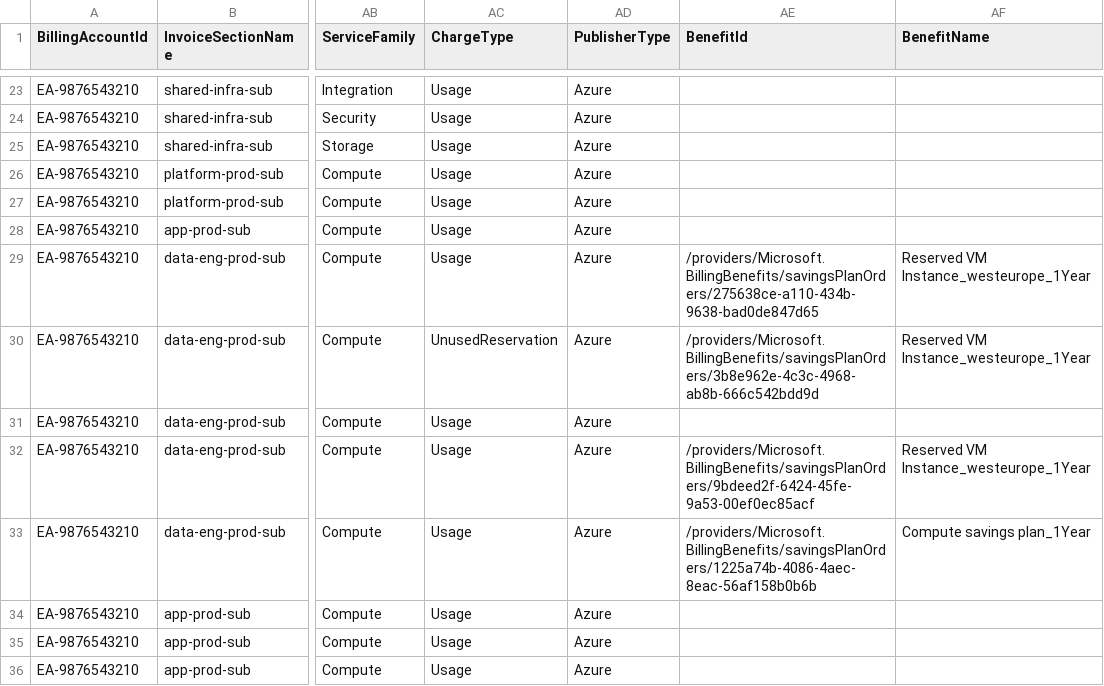
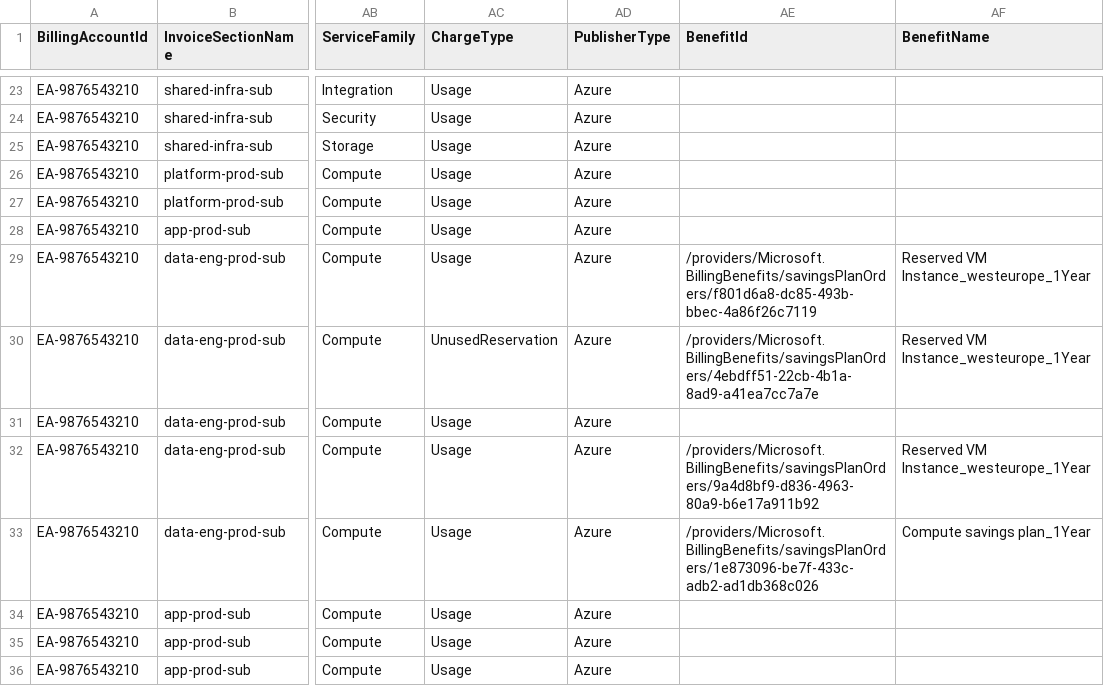
Before and after one commit to Keerthi-Rapolu/multicloud-finops-framework, a CSV file: data/synthetic/azure/azure_cost_2026-03.csv, drawn as a sheet; only a part is shown, gaps mark what is left out; the diff covers the shown part only; the diff names each change by its address in the sheet, - before the commit and + after, or states it on an @@ line.

```diff
--- a/data/synthetic/azure/azure_cost_2026-03.csv
+++ b/data/synthetic/azure/azure_cost_2026-03.csv
-AE29 (BenefitId): /providers/Microsoft.BillingBenefits/savingsPlanOrders/275638ce-a110-434b-9638-bad0de847d65
+AE29 (BenefitId): /providers/Microsoft.BillingBenefits/savingsPlanOrders/f801d6a8-dc85-493b-bbec-4a86f26c7119
-AE30 (BenefitId): /providers/Microsoft.BillingBenefits/savingsPlanOrders/3b8e962e-4c3c-4968-ab8b-666c542bdd9d
+AE30 (BenefitId): /providers/Microsoft.BillingBenefits/savingsPlanOrders/4ebdff51-22cb-4b1a-8ad9-a41ea7cc7a7e
-AE32 (BenefitId): /providers/Microsoft.BillingBenefits/savingsPlanOrders/9bdeed2f-6424-45fe-9a53-00ef0ec85acf
+AE32 (BenefitId): /providers/Microsoft.BillingBenefits/savingsPlanOrders/9a4d8bf9-d836-4963-80a9-b6e17a911b92
-AE33 (BenefitId): /providers/Microsoft.BillingBenefits/savingsPlanOrders/1225a74b-4086-4aec-8eac-56af158b0b6b
+AE33 (BenefitId): /providers/Microsoft.BillingBenefits/savingsPlanOrders/1e873096-be7f-433c-adb2-ad1db368c026
```
Also changed, not shown: 152 edited cells elsewhere in this file, data/synthetic/aws/aws_cur_2026-03.csv, data/synthetic/aws/aws_cur_2026-04.csv, 10 other files.
